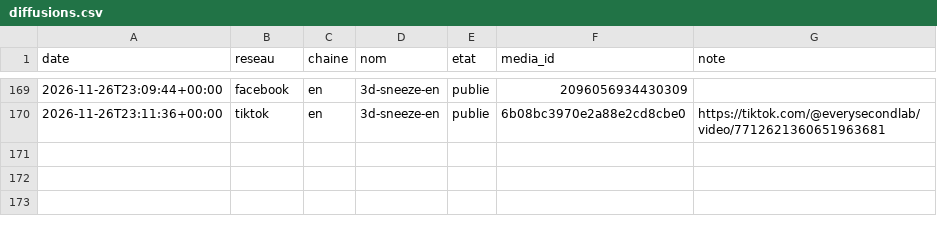
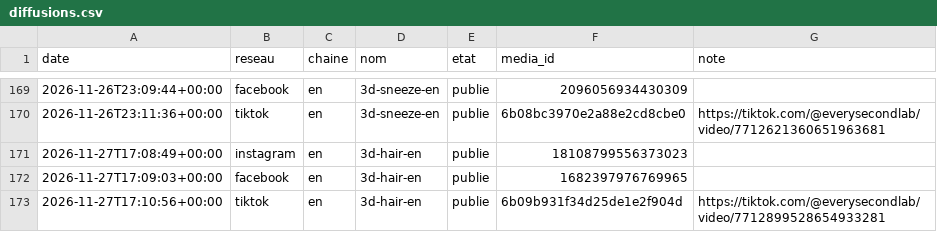
Before and after one commit to sueurhocqjules-droid/agence, a CSV file: registre/diffusions.csv, drawn as a sheet; only a part is shown, gaps mark what is left out; the diff names each change by its address in the sheet, - before the commit and + after, or states it on an @@ line.

```diff
--- a/registre/diffusions.csv
+++ b/registre/diffusions.csv
+row 171: 2026-11-27T17:08:49+00:00 | instagram | en | 3d-hair-en | publie | 18108799556373023
+row 172: 2026-11-27T17:09:03+00:00 | facebook | en | 3d-hair-en | publie | 1682397976769965
+row 173: 2026-11-27T17:10:56+00:00 | tiktok | en | 3d-hair-en | publie | 6b09b931f34d25de1e2f904d | https://tiktok.com/@everysecondlab/video/7712899528654933281
```
Also changed, not shown: registre/couts.csv, 11 other files.
